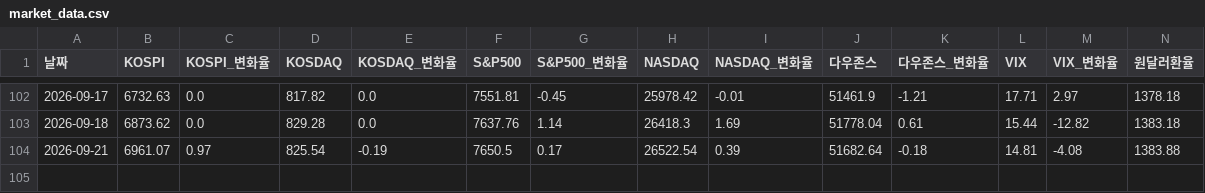
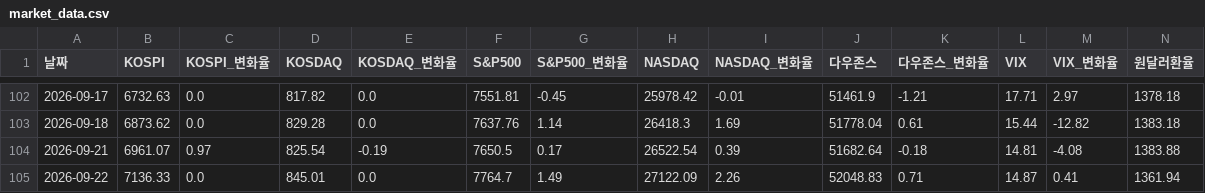
Before and after one commit to nararayoll/market-dashboard, a CSV file: market_data.csv, drawn as a sheet; only a part is shown, gaps mark what is left out; rows hold the shown columns only; the diff names each change by its address in the sheet, - before the commit and + after, or states it on an @@ line.

```diff
--- a/market_data.csv
+++ b/market_data.csv
+row 105: 2026-09-22 | 7136.33 | 0.0 | 845.01 | 0.0 | 7764.7 | 1.49 | 27122.09 | 2.26 | 52048.83 | 0.71 | 14.87 | 0.41 | 1361.94
```
Also changed, not shown: 2 other files.
